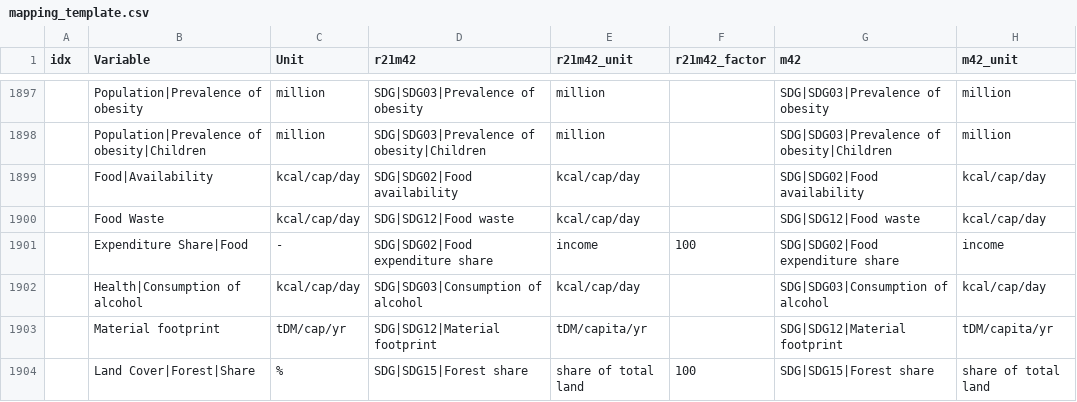
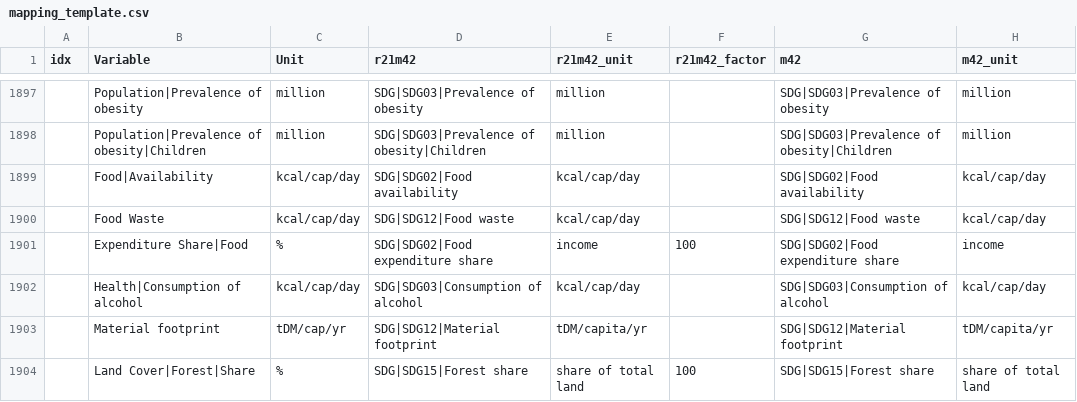
Before and after one commit to strefler/project_interfaces, a CSV file: ar6/mapping_template.csv, drawn as a sheet; only a part is shown, gaps mark what is left out; the diff names each change by its address in the sheet, - before the commit and + after, or states it on an @@ line.

Commit message:
Expenditure Share|Food -> %

```diff
--- a/ar6/mapping_template.csv
+++ b/ar6/mapping_template.csv
-C1901 (Unit): -
+C1901 (Unit): %
```
